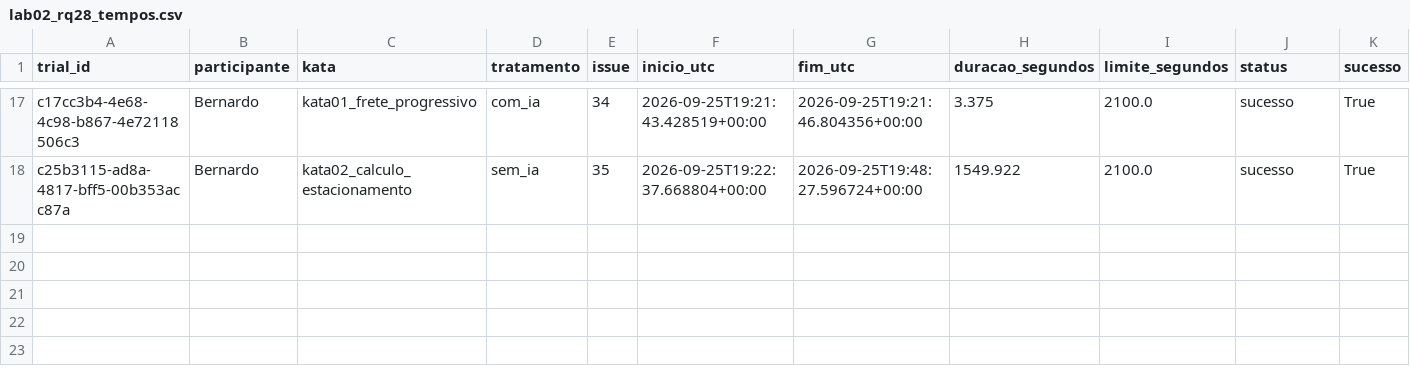
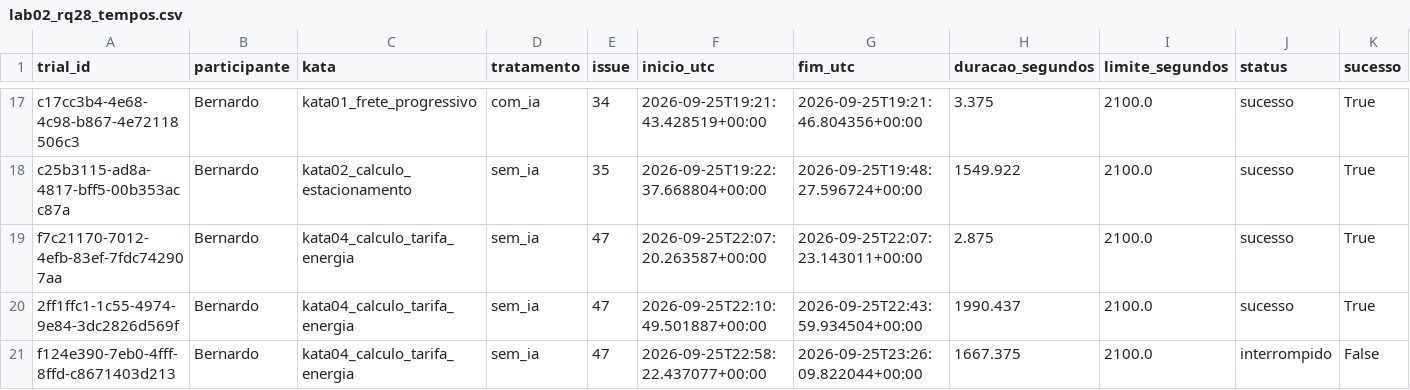
Before and after one commit to BernardoApl/metrica-software, a CSV file: dados/lab02_rq28_tempos.csv, drawn as a sheet; only a part is shown, gaps mark what is left out; rows hold the shown columns only; the diff names each change by its address in the sheet, - before the commit and + after, or states it on an @@ line.

Commit message:
data: registra tentativas da kata04 sem IA

```diff
--- a/dados/lab02_rq28_tempos.csv
+++ b/dados/lab02_rq28_tempos.csv
+row 19: f7c21170-7012-4efb-83ef-7fdc742907aa | Bernardo | kata04_calculo_tarifa_energia | sem_ia | 47 | 2026-09-25T22:07:20.263587+00:00 | 2026-09-25T22:07:23.143011+00:00 | 2.875 | 2100.0 | sucesso | True
+row 20: 2ff1ffc1-1c55-4974-9e84-3dc2826d569f | Bernardo | kata04_calculo_tarifa_energia | sem_ia | 47 | 2026-09-25T22:10:49.501887+00:00 | 2026-09-25T22:43:59.934504+00:00 | 1990.437 | 2100.0 | sucesso | True
+row 21: f124e390-7eb0-4fff-8ffd-c8671403d213 | Bernardo | kata04_calculo_tarifa_energia | sem_ia | 47 | 2026-09-25T22:58:22.437077+00:00 | 2026-09-25T23:26:09.822044+00:00 | 1667.375 | 2100.0 | interrompido | False
```
